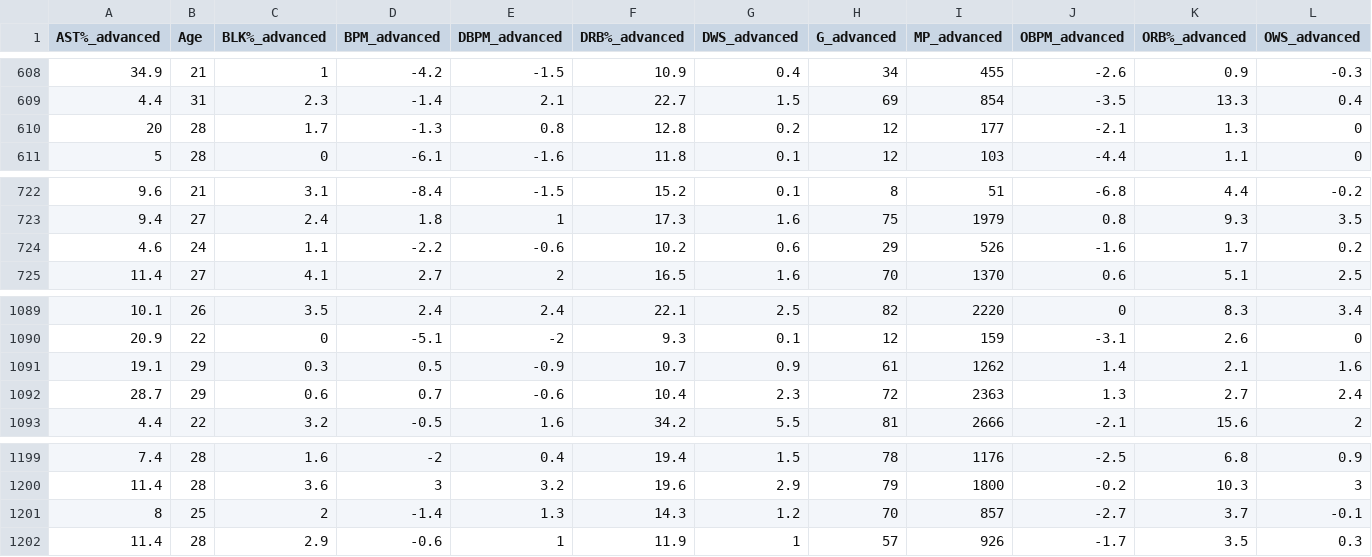
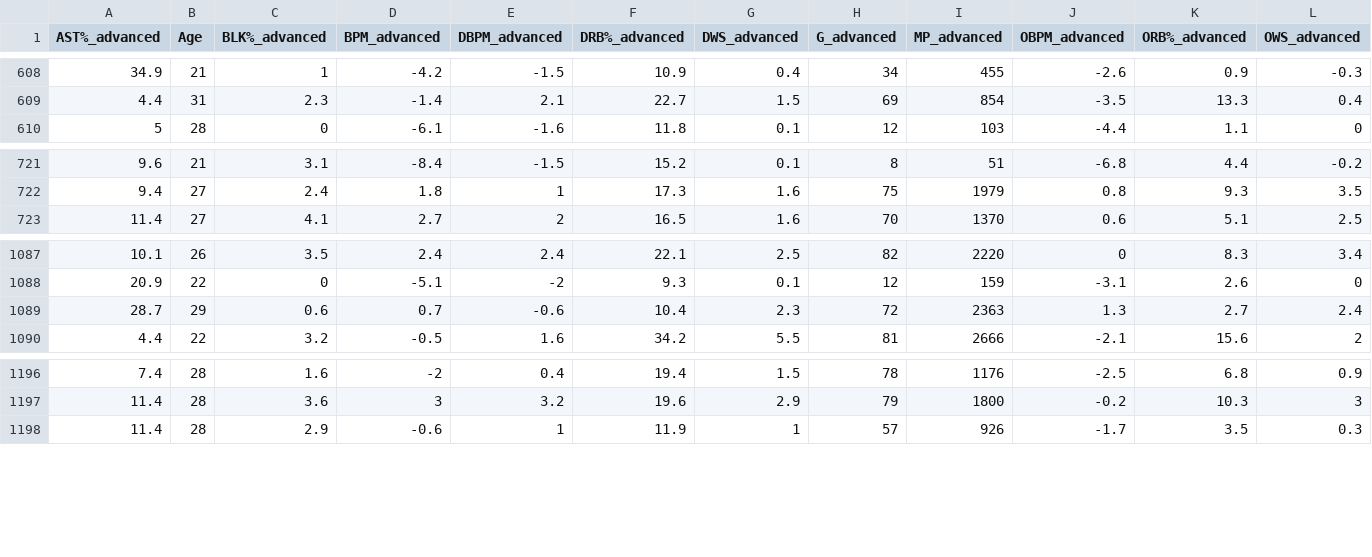
Before and after one commit to TravisRPetersen/sports-analytics-spring18, a CSV file: homework_02/bbref_20142016.csv, drawn as a sheet; only a part is shown, gaps mark what is left out; rows hold the shown columns only; the diff names each change by its address in the sheet, - before the commit and + after, or states it on an @@ line.

Commit message:
Add files via upload

```diff
--- a/homework_02/bbref_20142016.csv
+++ b/homework_02/bbref_20142016.csv
-row 610: 20 | 28 | 1.7 | -1.3 | 0.8 | 12.8 | 0.2 | 12 | 177 | -2.1 | 1.3 | 0
-row 724: 4.6 | 24 | 1.1 | -2.2 | -0.6 | 10.2 | 0.6 | 29 | 526 | -1.6 | 1.7 | 0.2
-row 1091: 19.1 | 29 | 0.3 | 0.5 | -0.9 | 10.7 | 0.9 | 61 | 1262 | 1.4 | 2.1 | 1.6
-row 1201: 8 | 25 | 2 | -1.4 | 1.3 | 14.3 | 1.2 | 70 | 857 | -2.7 | 3.7 | -0.1
```
